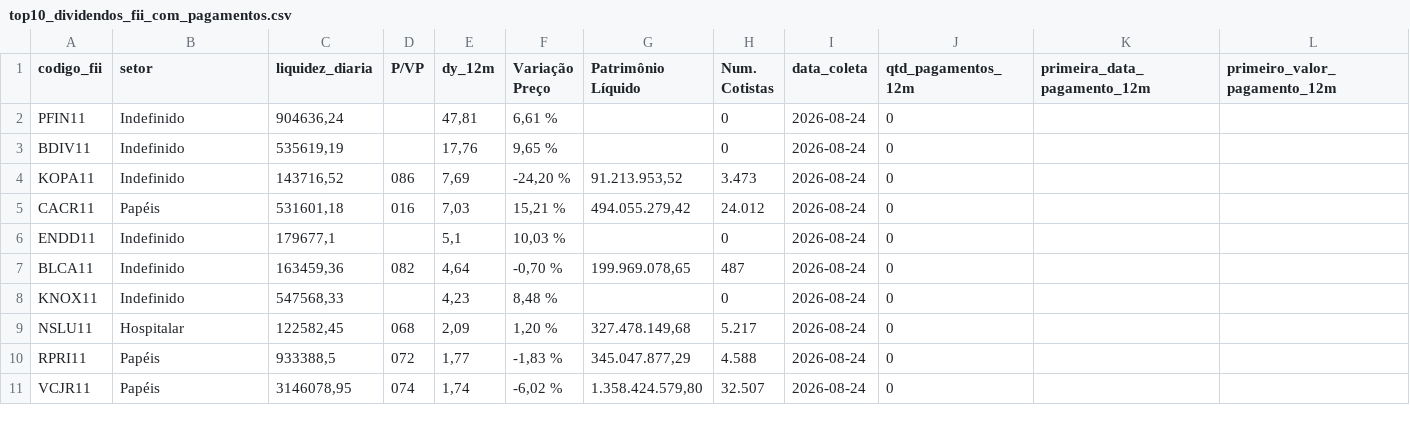
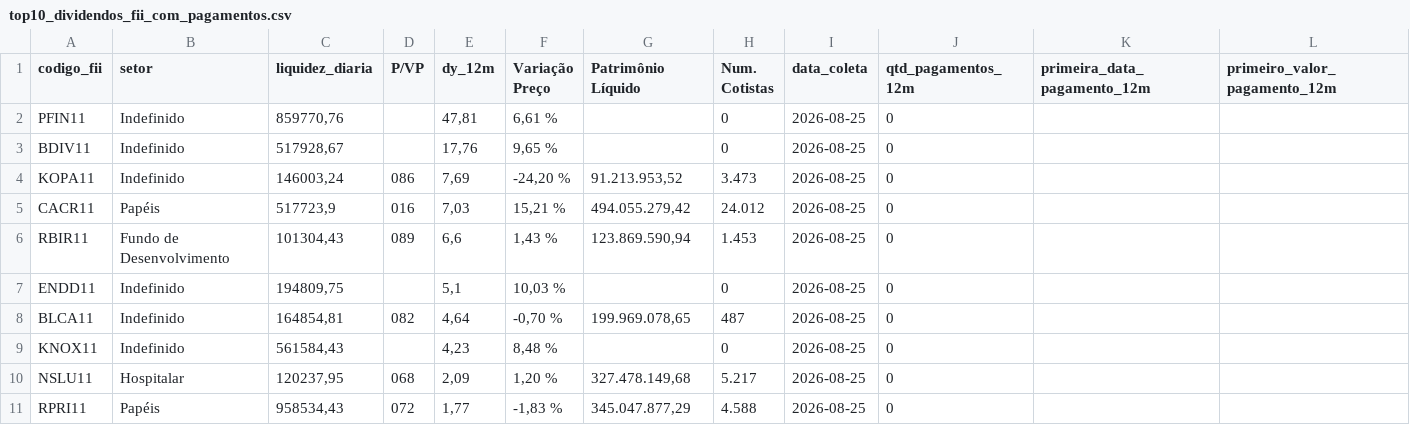
Before and after one commit to VBGVictor/CVM-FII-Data, a CSV file: output/dados_projeto/top10_dividendos_fii_com_pagamentos.csv, drawn as a sheet; only a part is shown; removed rows and columns are numbered as before the commit, all else as after; rows hold the shown columns only; the diff names each change by its address in the sheet, - before the commit and + after, or states it on an @@ line.

```diff
--- a/output/dados_projeto/top10_dividendos_fii_com_pagamentos.csv
+++ b/output/dados_projeto/top10_dividendos_fii_com_pagamentos.csv
-C2 (liquidez_diaria): 904636,24
+C2 (liquidez_diaria): 859770,76
-I2:I5 (data_coleta): 2026-08-24
+I2:I5 (data_coleta): 2026-08-25
-C3 (liquidez_diaria): 535619,19
+C3 (liquidez_diaria): 517928,67
-C4 (liquidez_diaria): 143716,52
+C4 (liquidez_diaria): 146003,24
-C5 (liquidez_diaria): 531601,18
+C5 (liquidez_diaria): 517723,9
+row 6: RBIR11 | Fundo de Desenvolvimento | 101304,43 | 089 | 6,6 | 1,43 % | 123.869.590,94 | 1.453 | 2026-08-25 | 0
-C7 (liquidez_diaria): 179677,1
+C7 (liquidez_diaria): 194809,75
-I7:I11 (data_coleta): 2026-08-24
+I7:I11 (data_coleta): 2026-08-25
-C8 (liquidez_diaria): 163459,36
+C8 (liquidez_diaria): 164854,81
-C9 (liquidez_diaria): 547568,33
+C9 (liquidez_diaria): 561584,43
-C10 (liquidez_diaria): 122582,45
+C10 (liquidez_diaria): 120237,95
-C11 (liquidez_diaria): 933388,5
+C11 (liquidez_diaria): 958534,43
-row 11: VCJR11 | Papéis | 3146078,95 | 074 | 1,74 | -6,02 % | 1.358.424.579,80 | 32.507 | 2026-08-24 | 0
```
